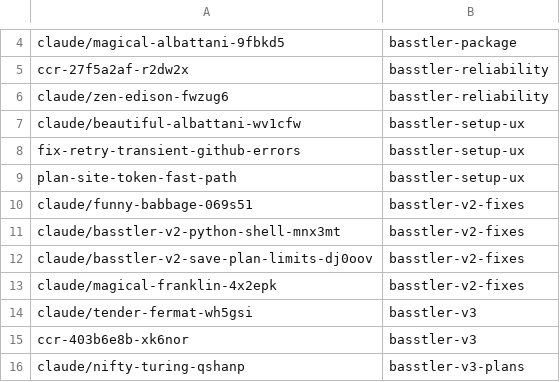
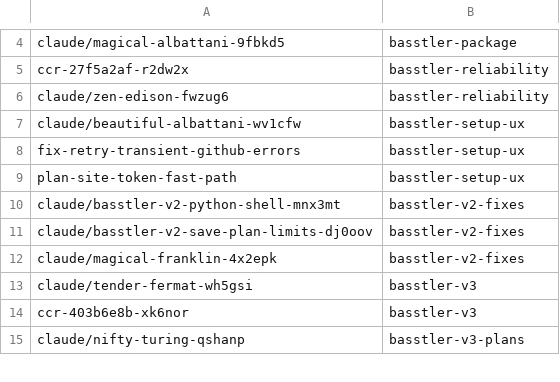
Before and after one commit to AbdelrhmanBassiouny/basstler, a TSV file: .claude/personal/plans/_generated/branch-index.tsv, drawn as a sheet; only a part is shown, gaps mark what is left out.

Commit message:
Update plan manifest for basstler-v2-fixes

```diff
--- a/.claude/personal/plans/_generated/branch-index.tsv
+++ b/.claude/personal/plans/_generated/branch-index.tsv
@@ -9,3 +9,2 @@ fix-retry-transient-github-errors	basstler-setup-ux
 plan-site-token-fast-path	basstler-setup-ux
-claude/funny-babbage-069s51	basstler-v2-fixes
 claude/basstler-v2-python-shell-mnx3mt	basstler-v2-fixes
```
Also changed, not shown: 1 other file.
